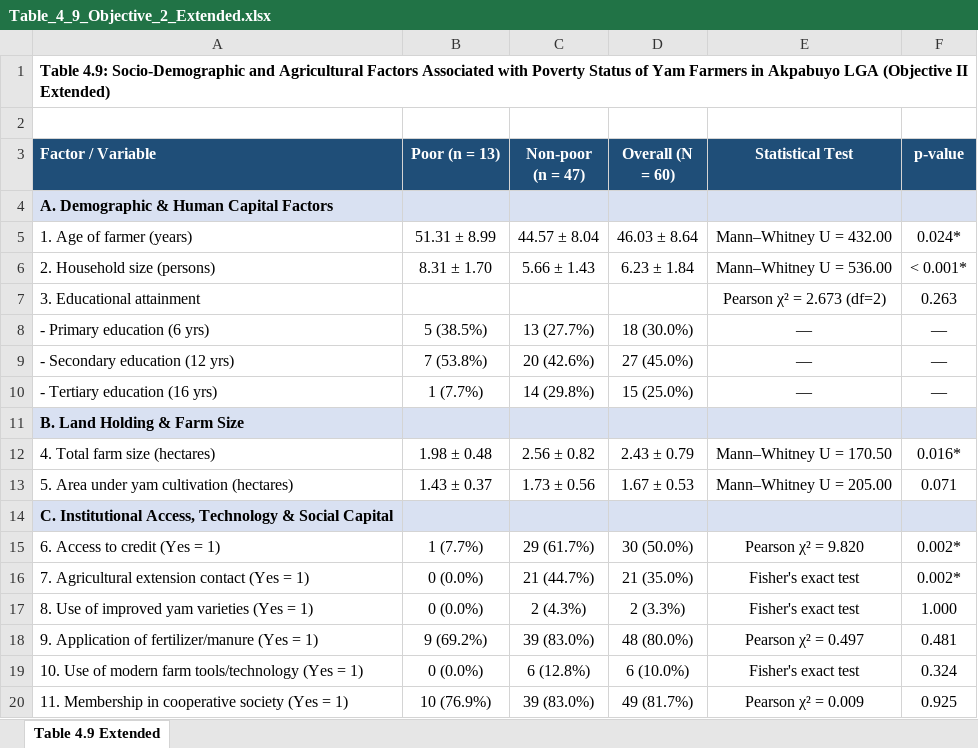
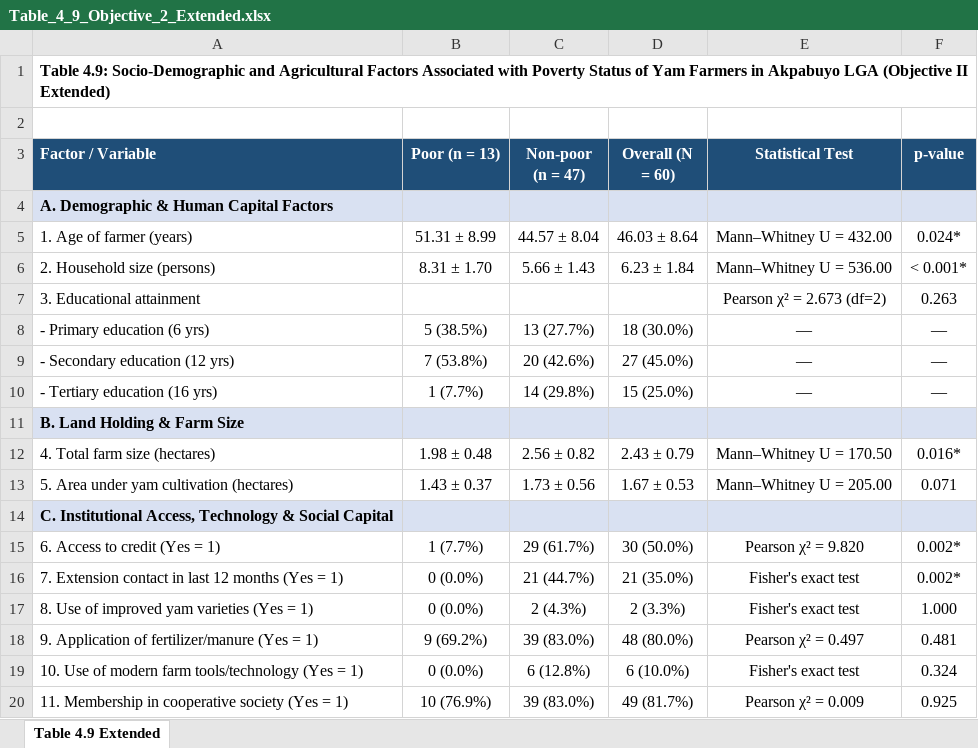
Before and after one commit to CodeWithIdris/Analysis-of-poverty-status-of-yam-farmers-in-Akpabuyo-LGA-Cross-River-State-Nigeria, an Excel workbook: Chapter_4_Analysis/Analysis_4_Factors_Poverty/Table_4_9_Objective_2_Extended.xlsx, sheet Table 4.9 Extended, drawn as a sheet; values as stored, in another font and other column widths than the file's, no borders; the diff names each change by its address in the sheet, - before the commit and + after, or states it on an @@ line.

Commit message:
objective 2 commit

```diff
--- a/Chapter_4_Analysis/Analysis_4_Factors_Poverty/Table_4_9_Objective_2_Extended.xlsx (sheet Table 4.9 Extended)
+++ b/Chapter_4_Analysis/Analysis_4_Factors_Poverty/Table_4_9_Objective_2_Extended.xlsx (sheet Table 4.9 Extended)
-A16 (Factor / Variable): 7. Agricultural extension contact (Yes =…
+A16 (Factor / Variable): 7. Extension contact in last 12 months (Yes =…
```
Also changed, not shown: 8 other files.
